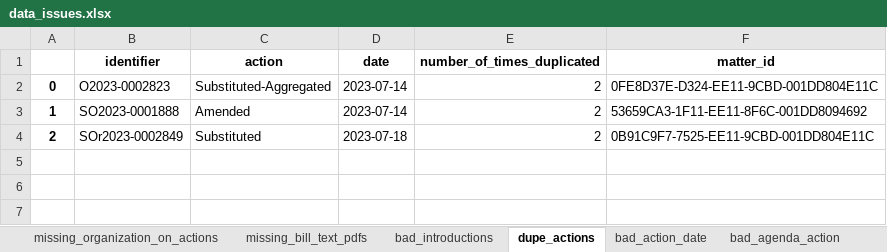
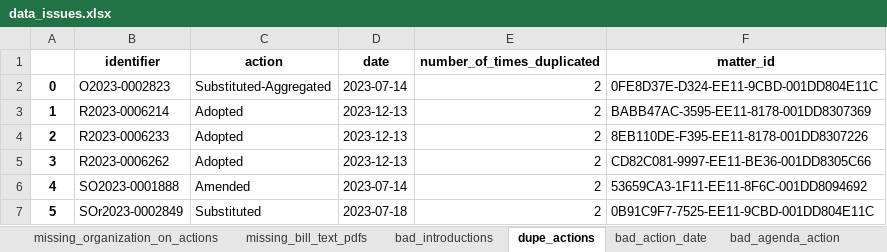
Before and after one commit to datamade/chicago-council-scrapers, an Excel workbook: data_issues.xlsx, sheet dupe_actions, drawn as a sheet; values as stored, in another font and other column widths than the file's, no borders; the diff names each change by its address in the sheet, - before the commit and + after, or states it on an @@ line.

```diff
--- a/data_issues.xlsx (sheet dupe_actions)
+++ b/data_issues.xlsx (sheet dupe_actions)
-B3 (identifier): SO2023-0001888
+B3 (identifier): R2023-0006214
-C3 (action): Amended
+C3 (action): Adopted
-D3 (date): 2023-07-14
+D3 (date): 2023-12-13
-F3 (matter_id): 53659CA3-1F11-EE11-8F6C-001DD8094692
+F3 (matter_id): BABB47AC-3595-EE11-8178-001DD8307369
-B4 (identifier): SOr2023-0002849
+B4 (identifier): R2023-0006233
-C4 (action): Substituted
+C4 (action): Adopted
-D4 (date): 2023-07-18
+D4 (date): 2023-12-13
-F4 (matter_id): 0B91C9F7-7525-EE11-9CBD-001DD804E11C
+F4 (matter_id): 8EB110DE-F395-EE11-8178-001DD8307226
+row 5: 3 | R2023-0006262 | Adopted | 2023-12-13 | 2 | CD82C081-9997-EE11-BE36-001DD8305C66
+row 6: 4 | SO2023-0001888 | Amended | 2023-07-14 | 2 | 53659CA3-1F11-EE11-8F6C-001DD8094692
+row 7: 5 | SOr2023-0002849 | Substituted | 2023-07-18 | 2 | 0B91C9F7-7525-EE11-9CBD-001DD804E11C
```
Also changed, not shown: sheet bad_action_date, sheet bad_introductions, sheet missing_organization_on_actions, sheet bad_agenda_action, sheet missing_bill_text_pdfs, 6 other files.
